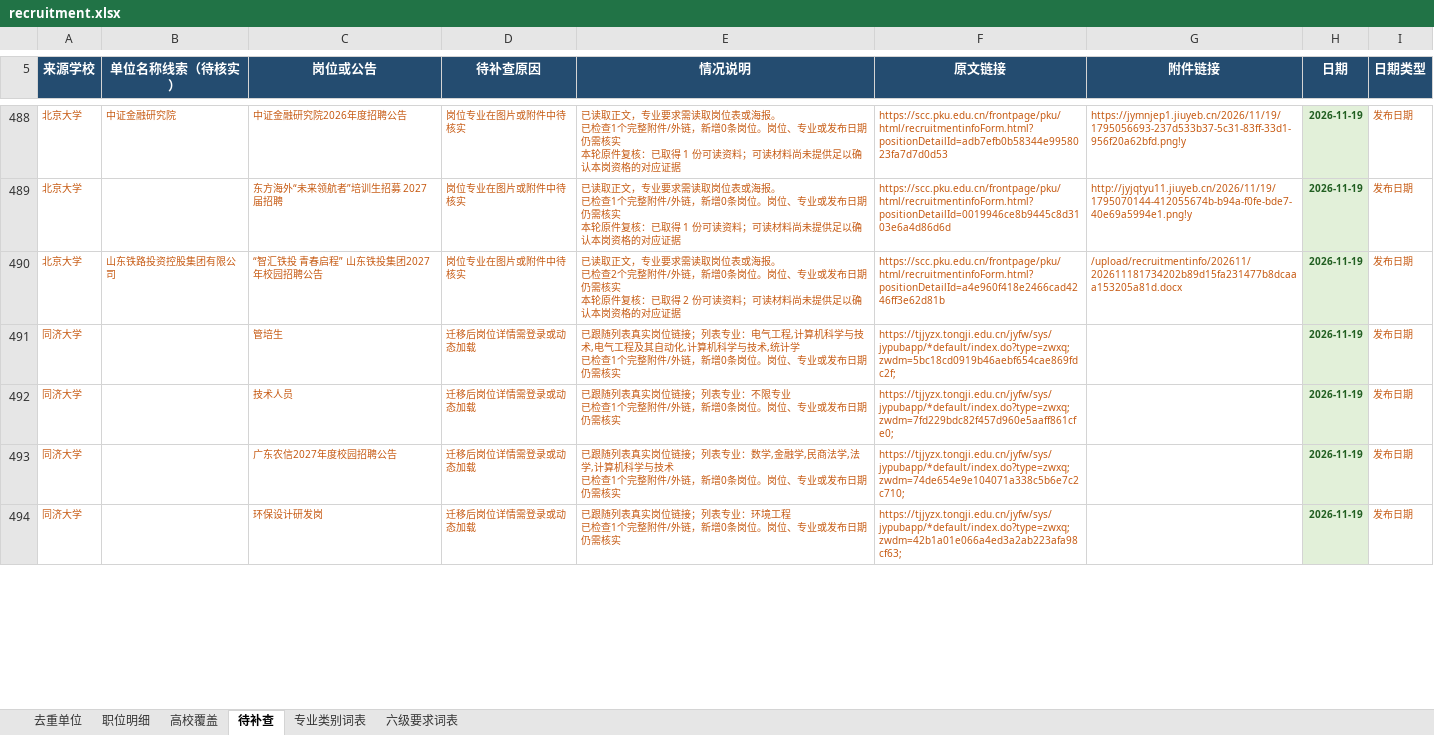
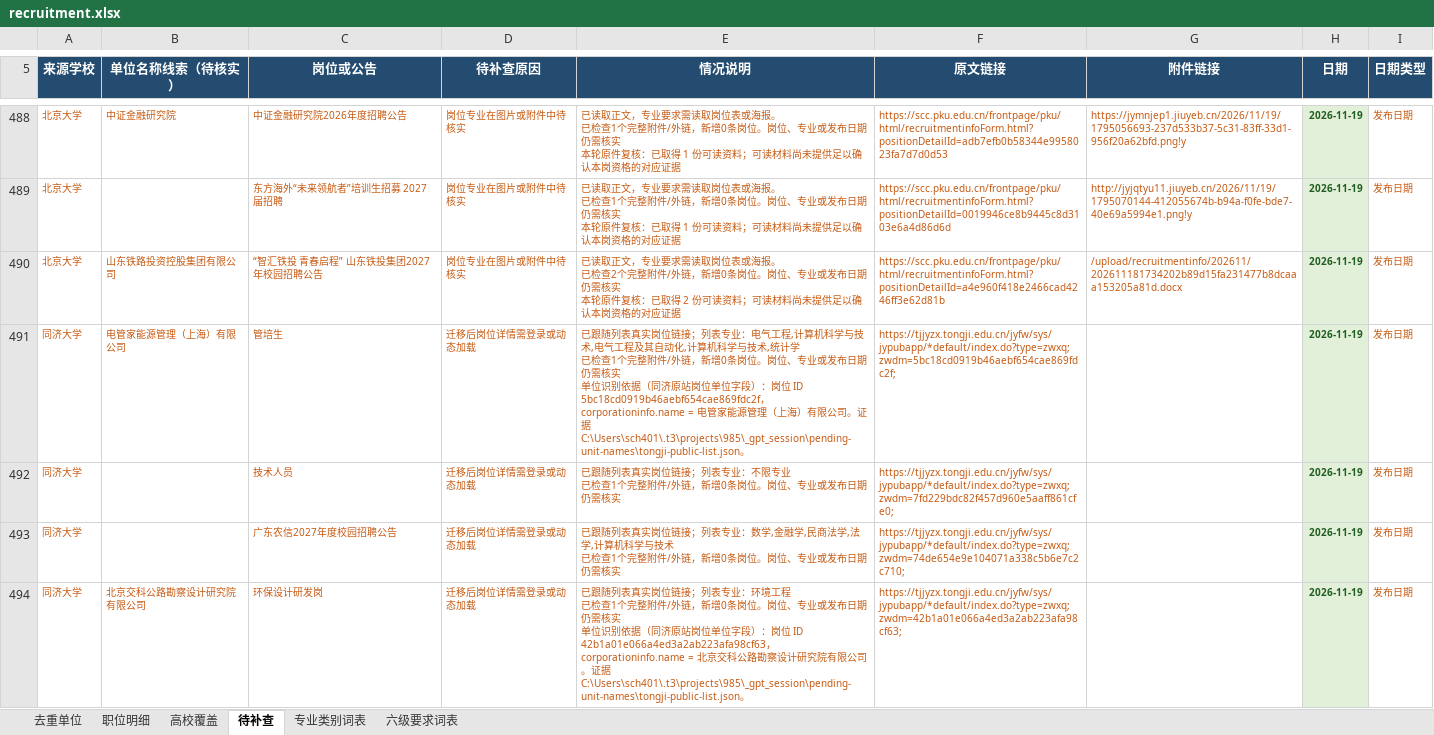
Before and after one commit to sch401/recruitment-jobs, an Excel workbook: env-jobs/recruitment.xlsx, sheet 待补查, drawn as a sheet; only a part is shown, gaps mark what is left out; values as stored, in another font and other column widths than the file's, no borders; table styles not drawn; ↵ is a line break in a cell; the diff covers the shown part only; the diff names each change by its address in the sheet, - before the commit and + after, or states it on an @@ line.

```diff
--- a/env-jobs/recruitment.xlsx (sheet 待补查)
+++ b/env-jobs/recruitment.xlsx (sheet 待补查)
-B491 (单位名称线索（待核实）): (empty)
+B491 (单位名称线索（待核实）): 电管家能源管理（上海）有限公司
-E491 (情况说明): …仍需核实
+E491 (情况说明): …仍需核实 ↵ 单位识别依据（同济原站岗位单位字段）：岗位 ID 5bc18cd0919b46aebf654cae869fdc2f，corporationinfo.name = 电管家能源管理（上海）有限公司。证据 C:\Users\sch401\.t3\projects\985\_gpt_session\pending-unit-names\tongji-public-list.json。
-B494 (单位名称线索（待核实）): (empty)
+B494 (单位名称线索（待核实）): 北京交科公路勘察设计研究院有限公司
-E494 (情况说明): …仍需核实
+E494 (情况说明): …仍需核实 ↵ 单位识别依据（同济原站岗位单位字段）：岗位 ID 42b1a01e066a4ed3a2ab223afa98cf63，corporationinfo.name = 北京交科公路勘察设计研究院有限公司。证据 C:\Users\sch401\.t3\projects\985\_gpt_session\pending-unit-names\tongji-public-list.json。
```
Also changed, not shown: 252 edited cells elsewhere in this sheet, 3 other files.
